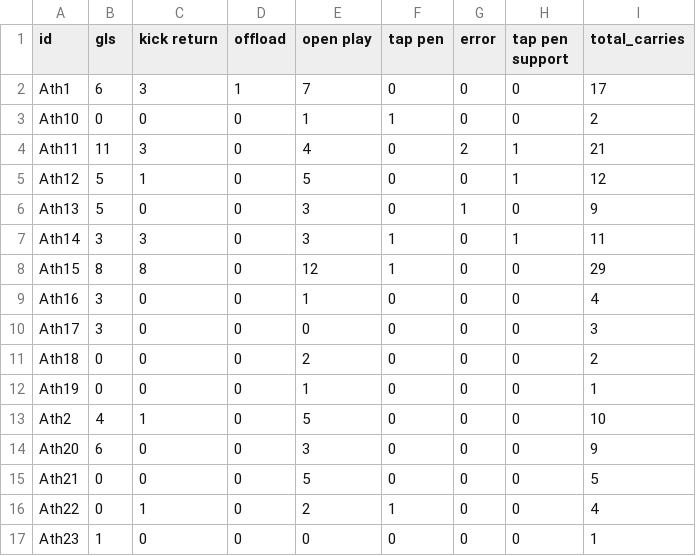
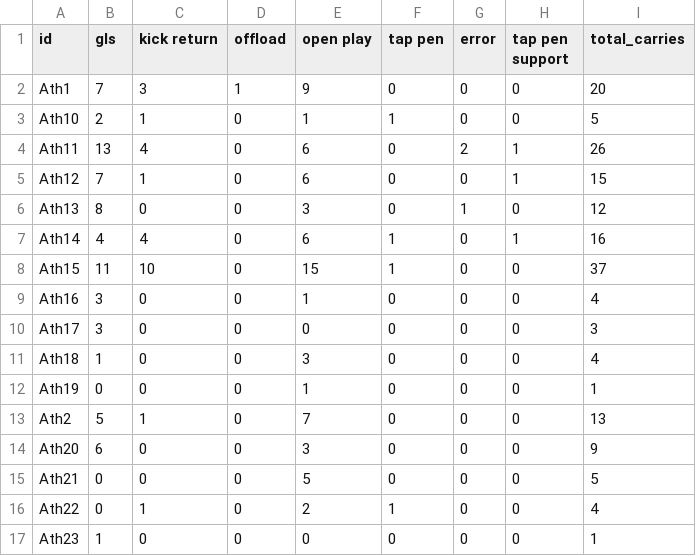
Before and after one commit to ConnorFewster/EI, a CSV file: carry_table.csv, drawn as a sheet; only a part is shown; the diff covers the shown part only.

```diff
--- a/carry_table.csv
+++ b/carry_table.csv
@@ -1,14 +1,14 @@
 id,gls,kick return,offload,open play,tap pen,error,tap pen support,total_carries
-Ath1,6,3,1,7,0,0,0,17
-Ath10,0,0,0,1,1,0,0,2
-Ath11,11,3,0,4,0,2,1,21
-Ath12,5,1,0,5,0,0,1,12
-Ath13,5,0,0,3,0,1,0,9
-Ath14,3,3,0,3,1,0,1,11
-Ath15,8,8,0,12,1,0,0,29
+Ath1,7,3,1,9,0,0,0,20
+Ath10,2,1,0,1,1,0,0,5
+Ath11,13,4,0,6,0,2,1,26
+Ath12,7,1,0,6,0,0,1,15
+Ath13,8,0,0,3,0,1,0,12
+Ath14,4,4,0,6,1,0,1,16
+Ath15,11,10,0,15,1,0,0,37
 Ath16,3,0,0,1,0,0,0,4
 Ath17,3,0,0,0,0,0,0,3
-Ath18,0,0,0,2,0,0,0,2
+Ath18,1,0,0,3,0,0,0,4
 Ath19,0,0,0,1,0,0,0,1
-Ath2,4,1,0,5,0,0,0,10
+Ath2,5,1,0,7,0,0,0,13
 Ath20,6,0,0,3,0,0,0,9
```
Also changed, not shown: 24 edited cells elsewhere in this file, event_data.csv, tackle_table.csv, 2 other files.
